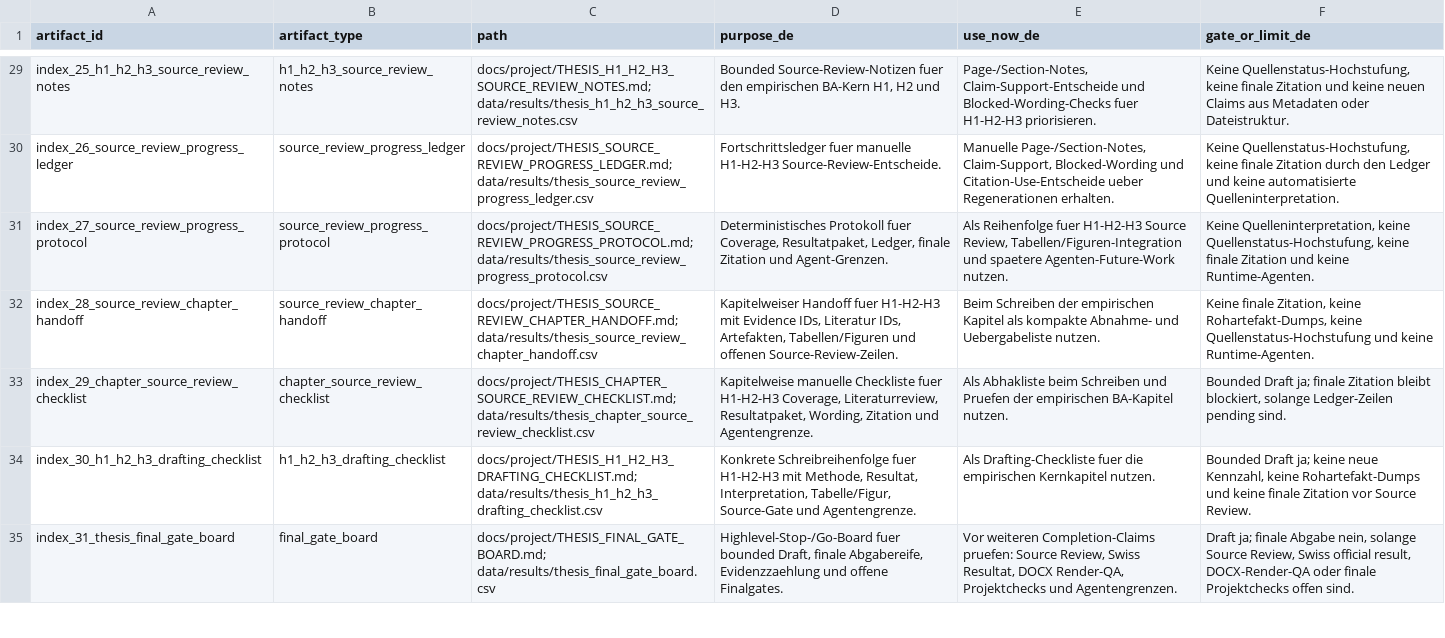
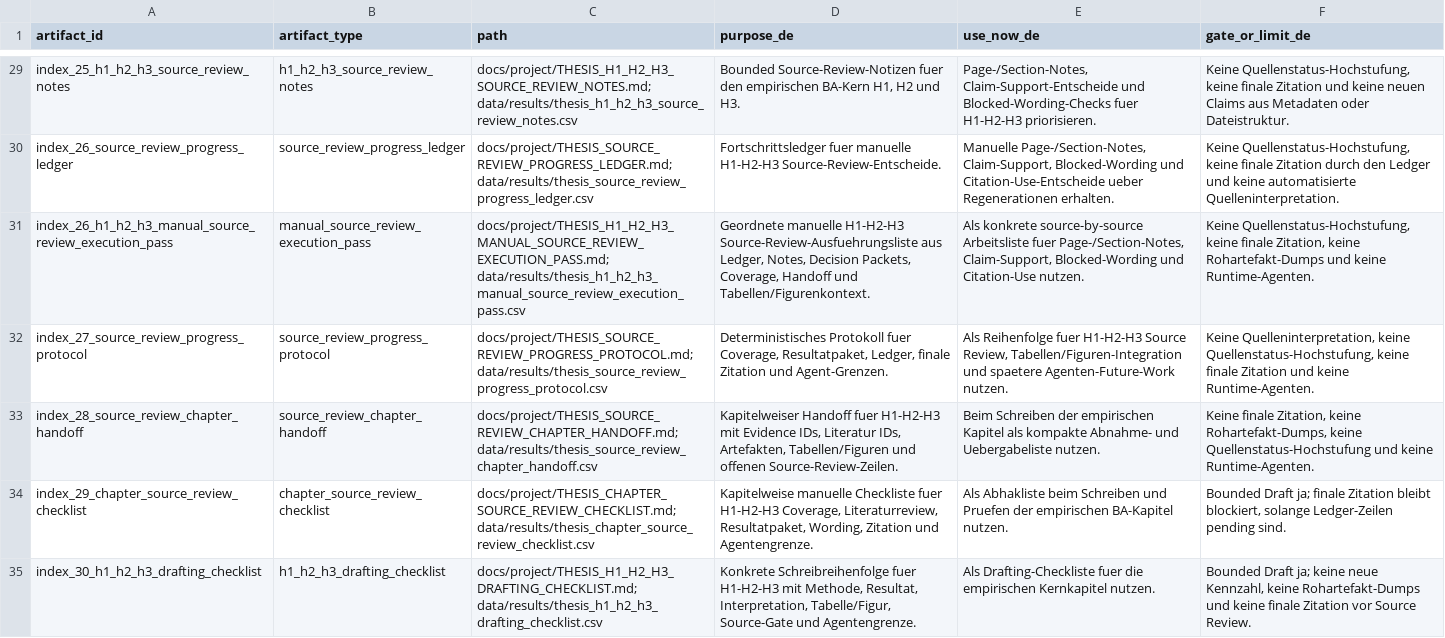
Before and after one commit to Pablozh123/multi-agent-orchestration-informational-efficiency, a CSV file: data/results/thesis_consolidation_index.csv, drawn as a sheet; only a part is shown, gaps mark what is left out; the shorter side is filled out with more unchanged rows; the diff names each change by its address in the sheet, - before the commit and + after, or states it on an @@ line.

Commit message:
docs: prepare manual source review execution pass

```diff
--- a/data/results/thesis_consolidation_index.csv
+++ b/data/results/thesis_consolidation_index.csv
+row 31: index_26_h1_h2_h3_manual_source_review_execution_pass | manual_source_review_execution_pass | docs/project/THESIS_H1_H2_H3_MANUAL_SOURCE_REVIEW_EXECUTION_PASS.md; data/results/thesis_h1_h2_h3_manual_source_review_execution_pass.csv | Geordnete manuelle H1-H2-H3 Source-Review-Ausfuehrungsliste aus Ledger, Notes, Decision Packets, Coverage, Handoff und Tabellen/Figurenkontext. | Als konkrete source-by-source Arbeitsliste fuer Page-/Section-Notes, Claim-Support, Blocked-Wording und Citation-Use nutzen. | Keine Quellenstatus-Hochstufung, keine finale Zitation, keine Rohartefakt-Dumps und keine Runtime-Agenten.
```
Also changed, not shown: data/results/thesis_goal_completion_audit.csv, 13 other files.
